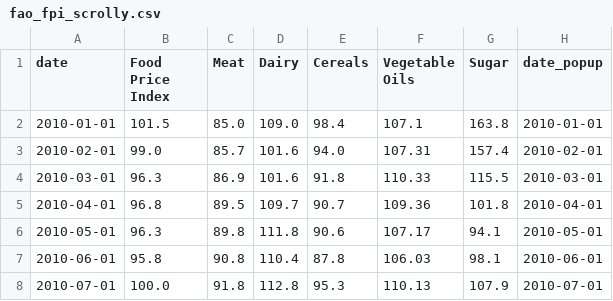
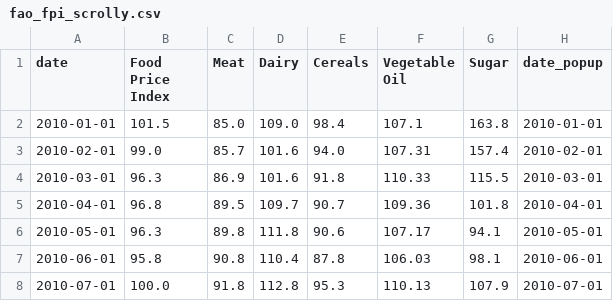
Before and after one commit to ONEcampaign/DataDive_Food_Security, a CSV file: output/fao_fpi_scrolly.csv, drawn as a sheet; only a part is shown.

```diff
--- a/output/fao_fpi_scrolly.csv
+++ b/output/fao_fpi_scrolly.csv
@@ -1,2 +1,2 @@
-date,Food Price Index,Meat,Dairy,Cereals,Vegetable Oils,Sugar,date_popup
+date,Food Price Index,Meat,Dairy,Cereals,Vegetable Oil,Sugar,date_popup
 2010-01-01,101.5,85.0,109.0,98.4,107.1,163.8,2010-01-01
```
Also changed, not shown: 1 other file.
